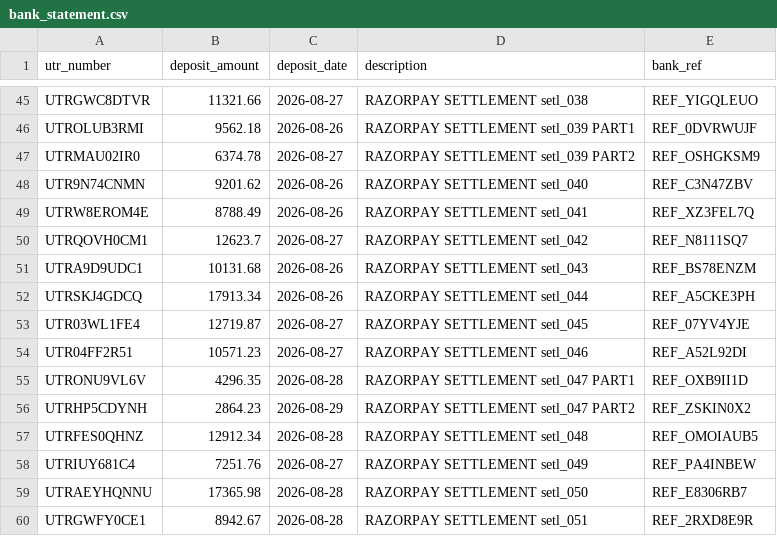
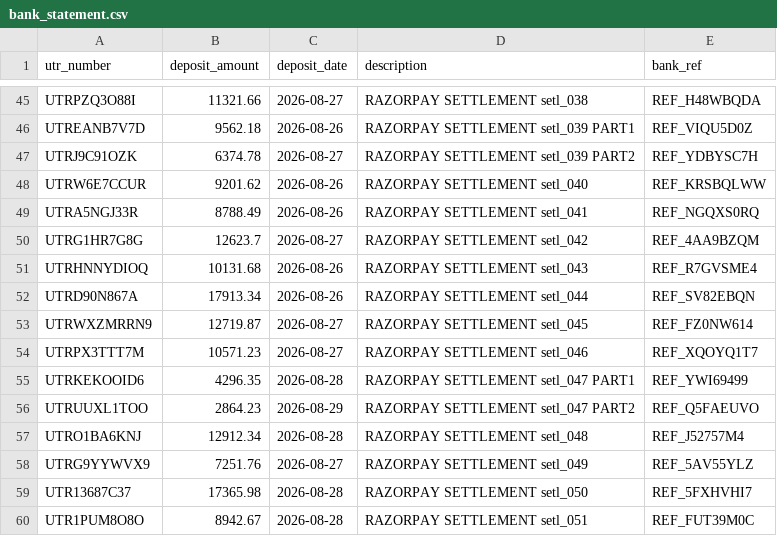
Before and after one commit to YashwanthKumar-K/ReconX, a CSV file: data/generated_500/bank_statement.csv, drawn as a sheet; only a part is shown, gaps mark what is left out; the diff covers the shown part only; the diff names each change by its address in the sheet, - before the commit and + after, or states it on an @@ line.

```diff
--- a/data/generated_500/bank_statement.csv
+++ b/data/generated_500/bank_statement.csv
-A45 (utr_number): UTRGWC8DTVR
+A45 (utr_number): UTRPZQ3O88I
-E45 (bank_ref): REF_YIGQLEUO
+E45 (bank_ref): REF_H48WBQDA
-A46 (utr_number): UTROLUB3RMI
+A46 (utr_number): UTREANB7V7D
-E46 (bank_ref): REF_0DVRWUJF
+E46 (bank_ref): REF_VIQU5D0Z
-A47 (utr_number): UTRMAU02IR0
+A47 (utr_number): UTRJ9C91OZK
-E47 (bank_ref): REF_OSHGKSM9
+E47 (bank_ref): REF_YDBYSC7H
-A48 (utr_number): UTR9N74CNMN
+A48 (utr_number): UTRW6E7CCUR
-E48 (bank_ref): REF_C3N47ZBV
+E48 (bank_ref): REF_KRSBQLWW
-A49 (utr_number): UTRW8EROM4E
+A49 (utr_number): UTRA5NGJ33R
-E49 (bank_ref): REF_XZ3FEL7Q
+E49 (bank_ref): REF_NGQXS0RQ
-A50 (utr_number): UTRQOVH0CM1
+A50 (utr_number): UTRG1HR7G8G
-E50 (bank_ref): REF_N8111SQ7
+E50 (bank_ref): REF_4AA9BZQM
-A51 (utr_number): UTRA9D9UDC1
+A51 (utr_number): UTRHNNYDIOQ
-E51 (bank_ref): REF_BS78ENZM
+E51 (bank_ref): REF_R7GVSME4
-A52 (utr_number): UTRSKJ4GDCQ
+A52 (utr_number): UTRD90N867A
-E52 (bank_ref): REF_A5CKE3PH
+E52 (bank_ref): REF_SV82EBQN
-A53 (utr_number): UTR03WL1FE4
+A53 (utr_number): UTRWXZMRRN9
-E53 (bank_ref): REF_07YV4YJE
+E53 (bank_ref): REF_FZ0NW614
-A54 (utr_number): UTR04FF2R51
+A54 (utr_number): UTRPX3TTT7M
-E54 (bank_ref): REF_A52L92DI
+E54 (bank_ref): REF_XQOYQ1T7
-A55 (utr_number): UTRONU9VL6V
+A55 (utr_number): UTRKEKOOID6
-E55 (bank_ref): REF_OXB9II1D
+E55 (bank_ref): REF_YWI69499
-A56 (utr_number): UTRHP5CDYNH
+A56 (utr_number): UTRUUXL1TOO
-E56 (bank_ref): REF_ZSKIN0X2
+E56 (bank_ref): REF_Q5FAEUVO
-A57 (utr_number): UTRFES0QHNZ
+A57 (utr_number): UTRO1BA6KNJ
-E57 (bank_ref): REF_OMOIAUB5
+E57 (bank_ref): REF_J52757M4
-A58 (utr_number): UTRIUY681C4
+A58 (utr_number): UTRG9YYWVX9
-E58 (bank_ref): REF_PA4INBEW
+E58 (bank_ref): REF_5AV55YLZ
-A59 (utr_number): UTRAEYHQNNU
+A59 (utr_number): UTR13687C37
-E59 (bank_ref): REF_E8306RB7
+E59 (bank_ref): REF_5FXHVHI7
-A60 (utr_number): UTRGWFY0CE1
+A60 (utr_number): UTR1PUM8O8O
-E60 (bank_ref): REF_2RXD8E9R
+E60 (bank_ref): REF_FUT39M0C
```
Also changed, not shown: 34 edited cells elsewhere in this file, 1 other file.
